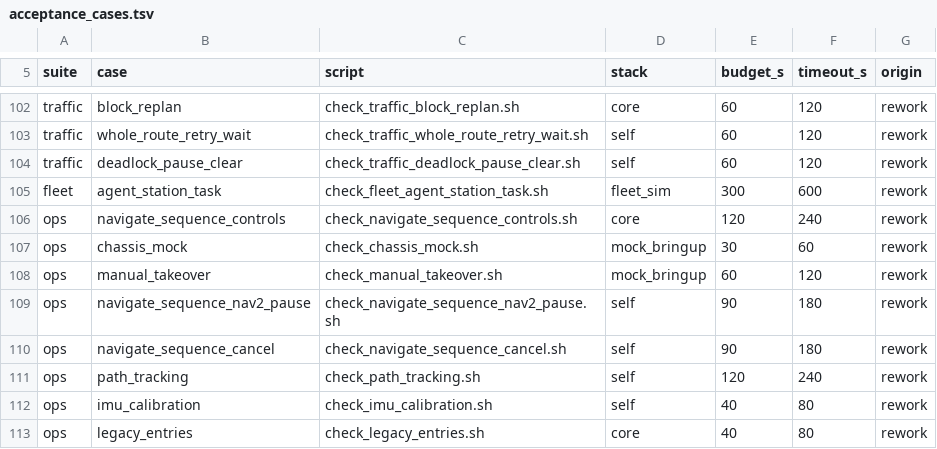
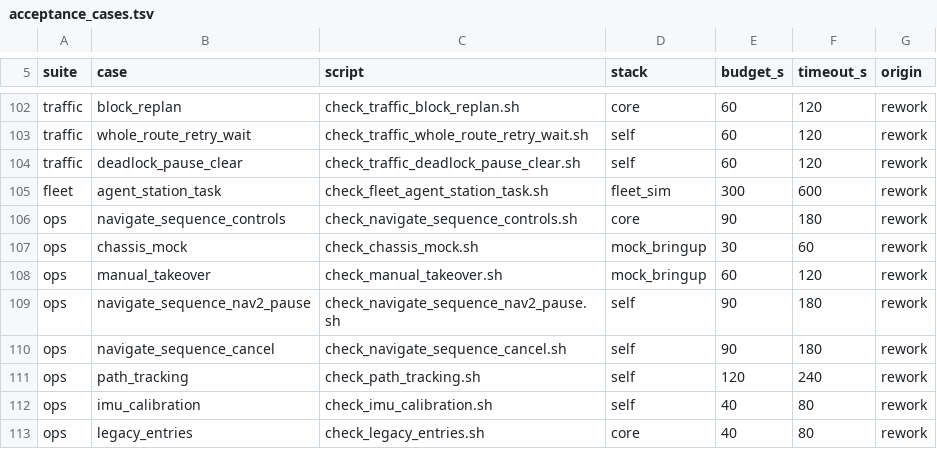
Before and after one commit to anwalld/amr-fleet-ros2, a TSV file: scripts/acceptance_cases.tsv, drawn as a sheet; only a part is shown, gaps mark what is left out.

```diff
--- a/scripts/acceptance_cases.tsv
+++ b/scripts/acceptance_cases.tsv
@@ -105,3 +105,3 @@ traffic	deadlock_pause_clear	check_traffic_deadlock_pause_clear.sh	self	60	120	r
 fleet	agent_station_task	check_fleet_agent_station_task.sh	fleet_sim	300	600	rework
-ops	navigate_sequence_controls	check_navigate_sequence_controls.sh	core	120	240	rework
+ops	navigate_sequence_controls	check_navigate_sequence_controls.sh	core	90	180	rework
 ops	chassis_mock	check_chassis_mock.sh	mock_bringup	30	60	rework
```
Also changed, not shown: 9 other files.
